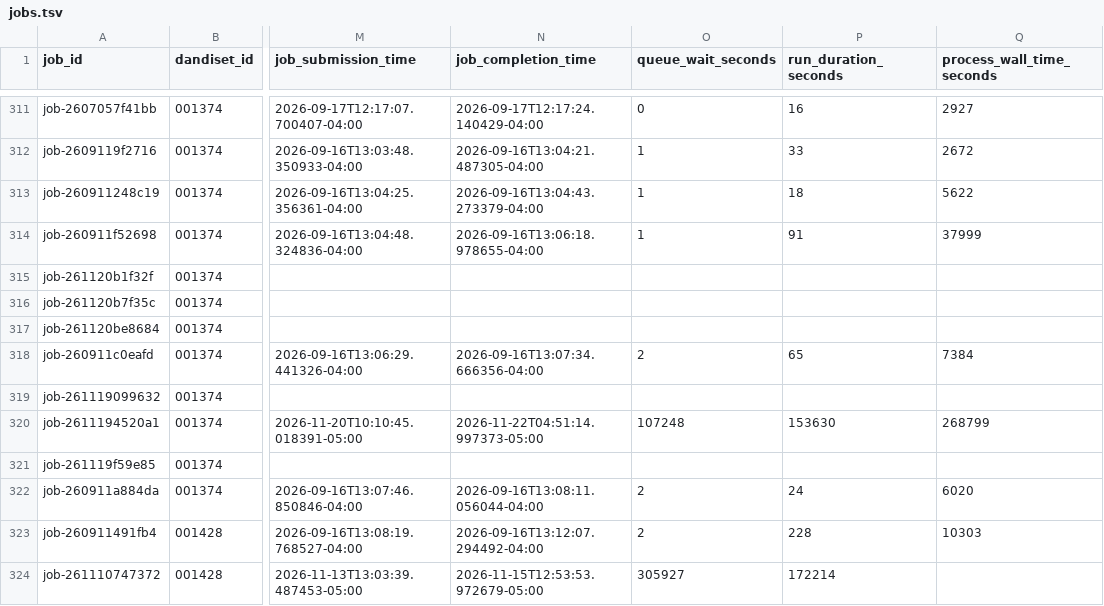
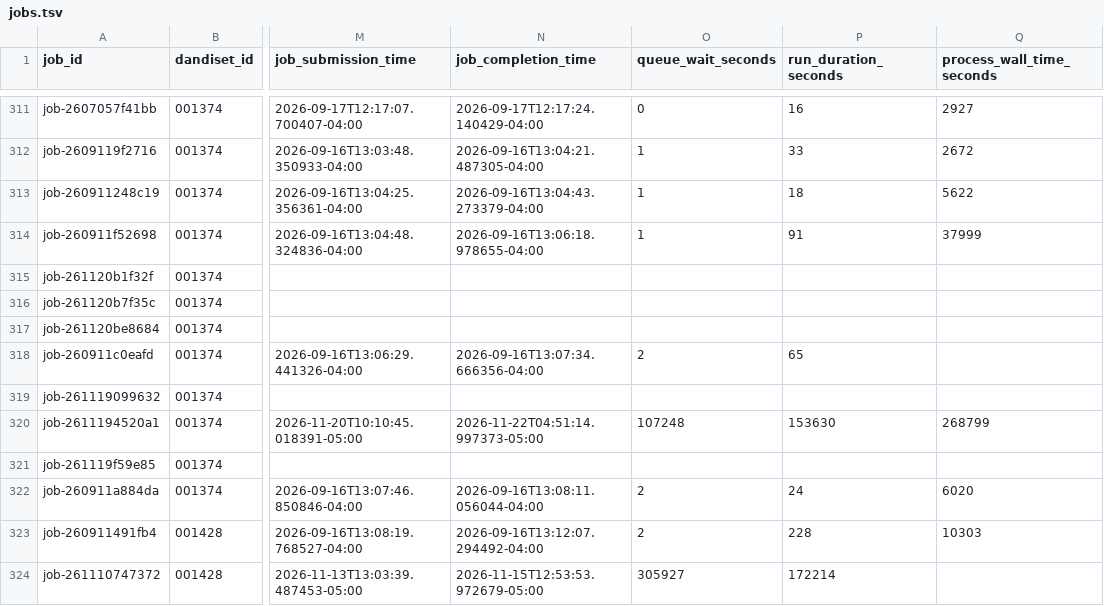
Before and after one commit to dandi-compute/001697, a TSV file: derivatives/jobs.tsv, drawn as a sheet; only a part is shown, gaps mark what is left out; the diff names each change by its address in the sheet, - before the commit and + after, or states it on an @@ line.

```diff
--- a/derivatives/jobs.tsv
+++ b/derivatives/jobs.tsv
-Q318 (process_wall_time_seconds): 7384
+Q318 (process_wall_time_seconds): (empty)
```
Also changed, not shown: 3 other files.
